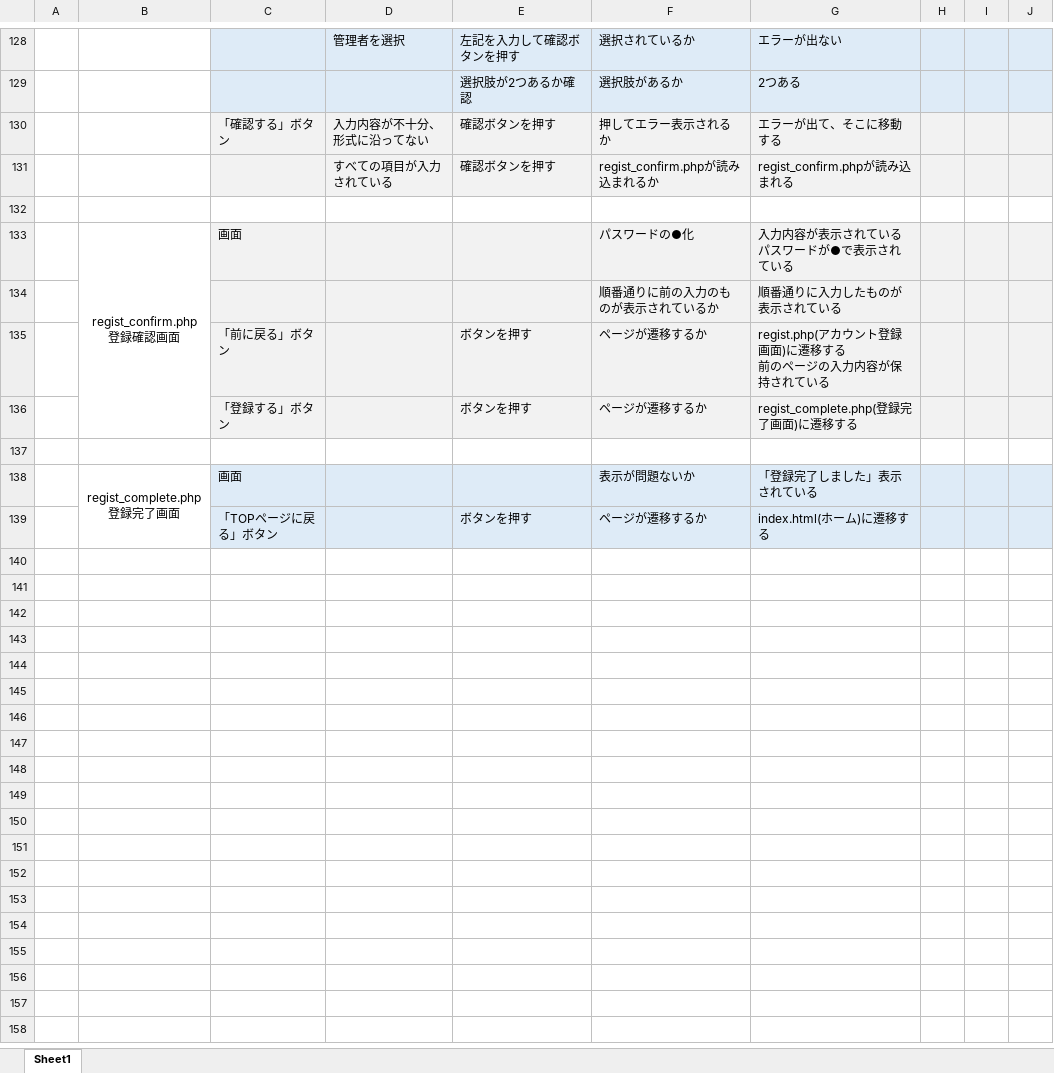
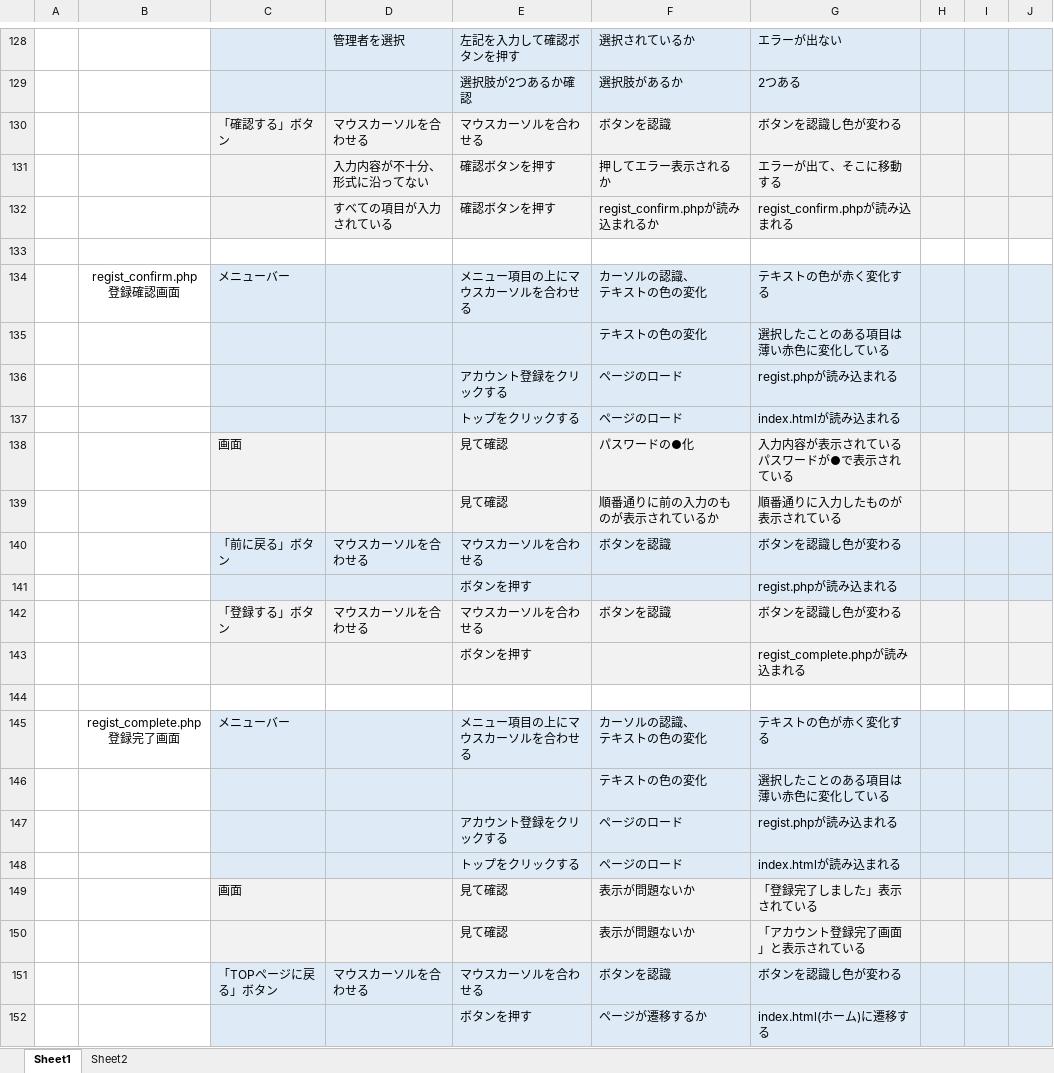
Before and after one commit to Nishimurateitoku/ProgramWork, an Excel workbook: テストケース.xlsx, sheet Sheet1, drawn as a sheet; only a part is shown, gaps mark what is left out; values as stored, in another font and other column widths than the file's, no borders; removed rows and columns are numbered as before the commit, all else as after; ↵ is a line break in a cell; the diff covers the shown part only; the diff names each change by its address in the sheet, - before the commit and + after, or states it on an @@ line.

```diff
--- a/テストケース.xlsx (sheet Sheet1)
+++ b/テストケース.xlsx (sheet Sheet1)
+sheet tab: Sheet2
+row 130:  |  | 「確認する」ボタン | マウスカーソルを合わせる | マウスカーソルを合わせる | ボタンを認識 | ボタンを認識し色が変わる
-C131: 「確認する」ボタン
+C131: (empty)
+row 134:  | regist_confirm.php ↵ 登録確認画面 | メニューバー |  | メニュー項目の上にマウスカーソルを合わせる | カーソルの認識、 ↵ テキストの色の変化 | テキストの色が赤く変化する
+row 135:  |  |  |  |  | テキストの色の変化 | 選択したことのある項目は薄い赤色に変化している
+row 136:  |  |  |  | アカウント登録をクリックする | ページのロード | regist.phpが読み込まれる
+row 137:  |  |  |  | トップをクリックする | ページのロード | index.htmlが読み込まれる
-B138: regist_confirm.php ↵ 登録確認画面
+B138: (empty)
-B133:B136 merged
-E138:E139: (empty)
+E138:E139: 見て確認
-row 135:  |  | 「前に戻る」ボタン |  | ボタンを押す | ページが遷移するか | regist.php(アカウント登録画面)に遷移する ↵ 前のページの入力内容が保持されている
-row 136:  |  | 「登録する」ボタン |  | ボタンを押す | ページが遷移するか | regist_complete.php(登録完了画面)に遷移する
+row 140:  |  | 「前に戻る」ボタン | マウスカーソルを合わせる | マウスカーソルを合わせる | ボタンを認識 | ボタンを認識し色が変わる
+row 141:  |  |  |  | ボタンを押す |  | regist.phpが読み込まれる
+row 142:  |  | 「登録する」ボタン | マウスカーソルを合わせる | マウスカーソルを合わせる | ボタンを認識 | ボタンを認識し色が変わる
+row 143:  |  |  |  | ボタンを押す |  | regist_complete.phpが読み込まれる
+row 145:  | regist_complete.php ↵ 登録完了画面 | メニューバー |  | メニュー項目の上にマウスカーソルを合わせる | カーソルの認識、 ↵ テキストの色の変化 | テキストの色が赤く変化する
+row 146:  |  |  |  |  | テキストの色の変化 | 選択したことのある項目は薄い赤色に変化している
+row 147:  |  |  |  | アカウント登録をクリックする | ページのロード | regist.phpが読み込まれる
+row 148:  |  |  |  | トップをクリックする | ページのロード | index.htmlが読み込まれる
-B149: regist_complete.php ↵ 登録完了画面
+B149: (empty)
-B138:B139 merged
-E149: (empty)
+E149: 見て確認
+row 150:  |  |  |  | 見て確認 | 表示が問題ないか | 「アカウント登録完了画面」と表示されている
+row 151:  |  | 「TOPページに戻る」ボタン | マウスカーソルを合わせる | マウスカーソルを合わせる | ボタンを認識 | ボタンを認識し色が変わる
-C152: 「TOPページに戻る」ボタン
+C152: (empty)
```
Also changed, not shown: 5 edited cells and cell formats elsewhere in this sheet.
